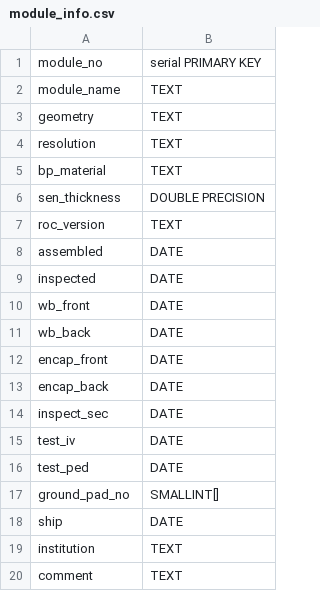
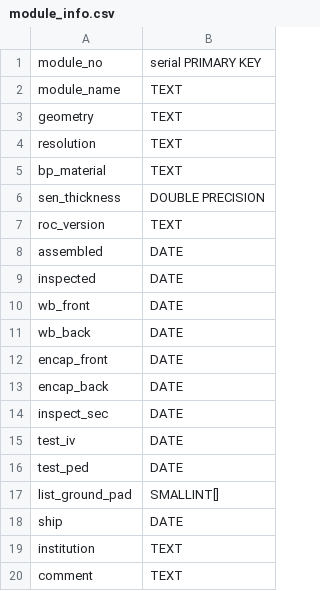
Before and after one commit to cmu-hgc-mac/HGC_DB_postgres, a CSV file: dbase_info/module_info.csv, drawn as a sheet.

Commit message:
channel->pad

```diff
--- a/dbase_info/module_info.csv
+++ b/dbase_info/module_info.csv
@@ -16,3 +16,3 @@ test_iv,DATE,,
 test_ped,DATE,,
-ground_pad_no,SMALLINT[],,
+list_ground_pad,SMALLINT[],,
 ship,DATE,,
```
